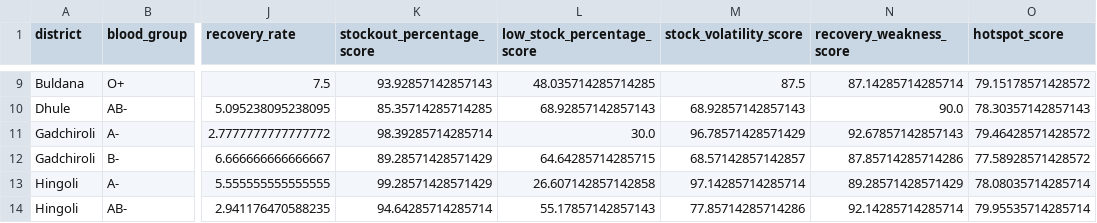
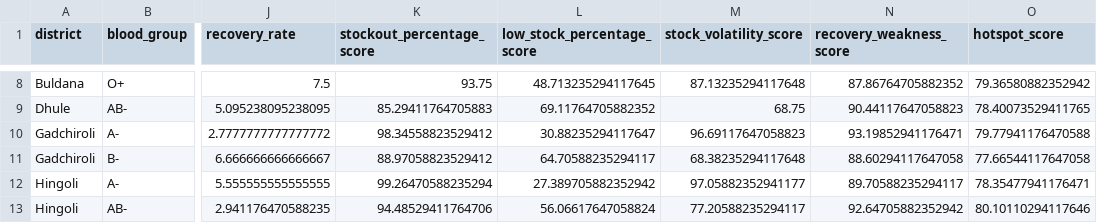
Before and after one commit to thegreatkingmum/Maharashtra-Blood-Finder, a CSV file: data/outputs/objective4/objective4_critical_hotspots.csv, drawn as a sheet; only a part is shown, gaps mark what is left out; addresses are those after the commit; the diff covers the shown part only; the diff names each change by its address in the sheet, - before the commit and + after, or states it on an @@ line.

```diff
--- a/data/outputs/objective4/objective4_critical_hotspots.csv
+++ b/data/outputs/objective4/objective4_critical_hotspots.csv
-K8 (stockout_percentage_score): 93.92857142857143
+K8 (stockout_percentage_score): 93.75
-L8 (low_stock_percentage_score): 48.035714285714285
+L8 (low_stock_percentage_score): 48.713235294117645
-M8 (stock_volatility_score): 87.5
+M8 (stock_volatility_score): 87.13235294117648
-N8 (recovery_weakness_score): 87.14285714285714
+N8 (recovery_weakness_score): 87.86764705882352
-O8 (hotspot_score): 79.15178571428572
+O8 (hotspot_score): 79.36580882352942
-K9 (stockout_percentage_score): 85.35714285714285
+K9 (stockout_percentage_score): 85.29411764705883
-L9 (low_stock_percentage_score): 68.92857142857143
+L9 (low_stock_percentage_score): 69.11764705882352
-M9 (stock_volatility_score): 68.92857142857143
+M9 (stock_volatility_score): 68.75
-N9 (recovery_weakness_score): 90.0
+N9 (recovery_weakness_score): 90.44117647058823
-O9 (hotspot_score): 78.30357142857143
+O9 (hotspot_score): 78.40073529411765
-K10 (stockout_percentage_score): 98.39285714285714
+K10 (stockout_percentage_score): 98.34558823529412
-L10 (low_stock_percentage_score): 30.0
+L10 (low_stock_percentage_score): 30.88235294117647
-M10 (stock_volatility_score): 96.78571428571429
+M10 (stock_volatility_score): 96.69117647058823
-N10 (recovery_weakness_score): 92.67857142857143
+N10 (recovery_weakness_score): 93.19852941176471
-O10 (hotspot_score): 79.46428571428572
+O10 (hotspot_score): 79.77941176470588
-K11 (stockout_percentage_score): 89.28571428571429
+K11 (stockout_percentage_score): 88.97058823529412
-L11 (low_stock_percentage_score): 64.64285714285715
+L11 (low_stock_percentage_score): 64.70588235294117
-M11 (stock_volatility_score): 68.57142857142857
+M11 (stock_volatility_score): 68.38235294117648
-N11 (recovery_weakness_score): 87.85714285714286
+N11 (recovery_weakness_score): 88.60294117647058
-O11 (hotspot_score): 77.58928571428572
+O11 (hotspot_score): 77.66544117647058
-K12 (stockout_percentage_score): 99.28571428571429
+K12 (stockout_percentage_score): 99.26470588235294
-L12 (low_stock_percentage_score): 26.607142857142858
+L12 (low_stock_percentage_score): 27.389705882352942
-M12 (stock_volatility_score): 97.14285714285714
+M12 (stock_volatility_score): 97.05882352941177
-N12 (recovery_weakness_score): 89.28571428571429
+N12 (recovery_weakness_score): 89.70588235294117
-O12 (hotspot_score): 78.08035714285714
+O12 (hotspot_score): 78.35477941176471
-K13 (stockout_percentage_score): 94.64285714285714
+K13 (stockout_percentage_score): 94.48529411764706
-L13 (low_stock_percentage_score): 55.17857142857143
+L13 (low_stock_percentage_score): 56.06617647058824
-M13 (stock_volatility_score): 77.85714285714286
+M13 (stock_volatility_score): 77.20588235294117
-N13 (recovery_weakness_score): 92.14285714285714
+N13 (recovery_weakness_score): 92.64705882352942
-O13 (hotspot_score): 79.95535714285714
+O13 (hotspot_score): 80.10110294117646
```
Also changed, not shown: 1 added row, 2 removed rows and 103 edited cells elsewhere in this file, data/outputs/objective1/objective1_district_availability.csv, data/outputs/objective1/objective1_district_bloodgroup.csv, 18 other files.
